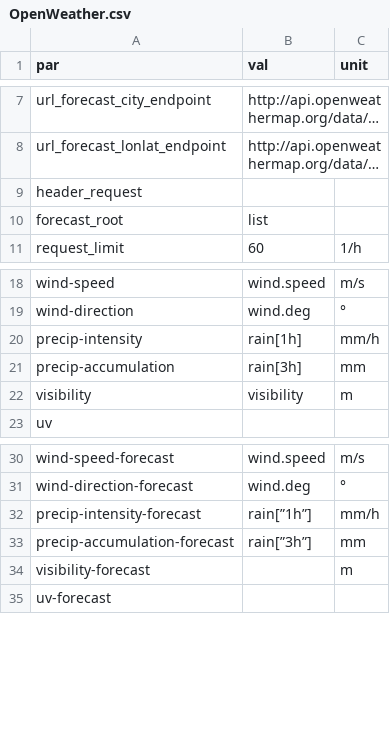
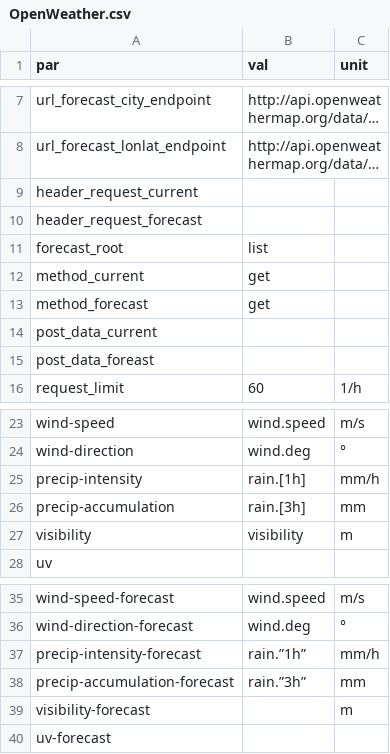
Before and after one commit to gdaPythonProjects/weather2excel, a CSV file: config/API/OpenWeather.csv, drawn as a sheet; only a part is shown, gaps mark what is left out; long unchanged cells end in …; addresses are those after the commit; the diff names each change by its address in the sheet, - before the commit and + after, or states it on an @@ line.

```diff
--- a/config/API/OpenWeather.csv
+++ b/config/API/OpenWeather.csv
-A9 (par): header_request
+A9 (par): header_request_current
+row 10: header_request_forecast
+row 12: method_current | get
+row 13: method_forecast | get
+row 14: post_data_current
+row 15: post_data_foreast
-B25 (val): rain[1h]
+B25 (val): rain.[1h]
-B26 (val): rain[3h]
+B26 (val): rain.[3h]
-B37 (val): rain[”1h”]
+B37 (val): rain.”1h”
-B38 (val): rain[”3h”]
+B38 (val): rain.”3h”
```
Also changed, not shown: config/API/APIXU.csv, config/API/DarkSky.csv, 5 other files.
